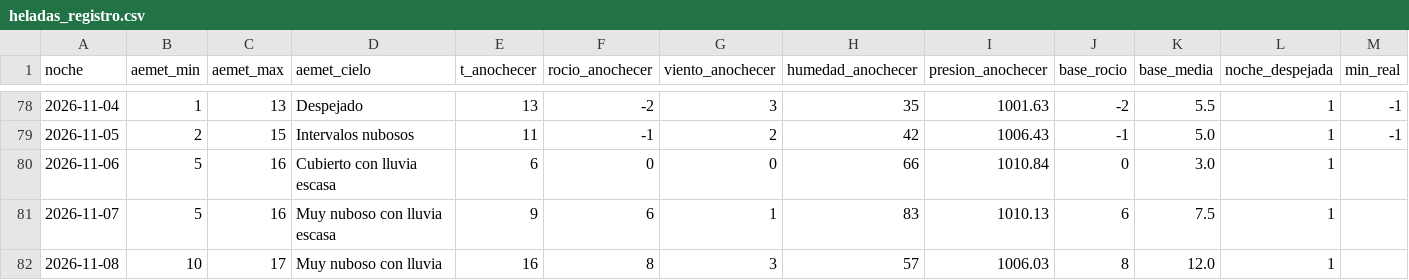
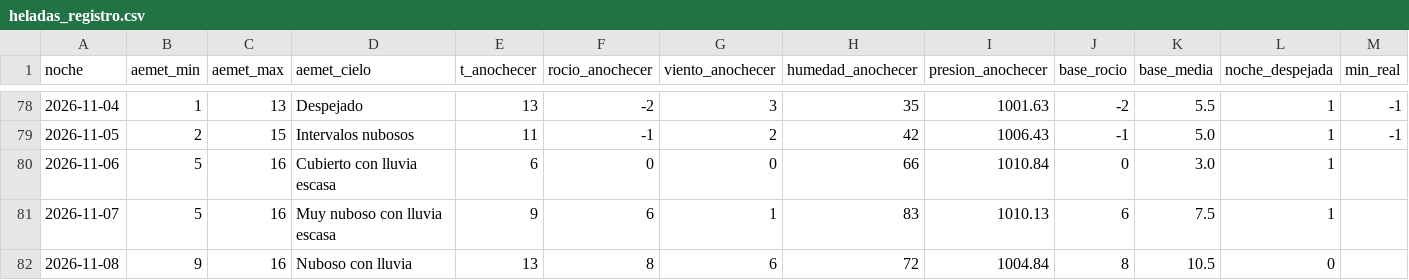
Before and after one commit to patriciadiezm/estacion, a CSV file: heladas_registro.csv, drawn as a sheet; only a part is shown, gaps mark what is left out; the diff names each change by its address in the sheet, - before the commit and + after, or states it on an @@ line.

```diff
--- a/heladas_registro.csv
+++ b/heladas_registro.csv
-B82 (aemet_min): 10
+B82 (aemet_min): 9
-C82 (aemet_max): 17
+C82 (aemet_max): 16
-D82 (aemet_cielo): Muy nuboso con lluvia
+D82 (aemet_cielo): Nuboso con lluvia
-E82 (t_anochecer): 16
+E82 (t_anochecer): 13
-G82 (viento_anochecer): 3
+G82 (viento_anochecer): 6
-H82 (humedad_anochecer): 57
+H82 (humedad_anochecer): 72
-I82 (presion_anochecer): 1006.03
+I82 (presion_anochecer): 1004.84
-K82 (base_media): 12.0
+K82 (base_media): 10.5
-L82 (noche_despejada): 1
+L82 (noche_despejada): 0
```
